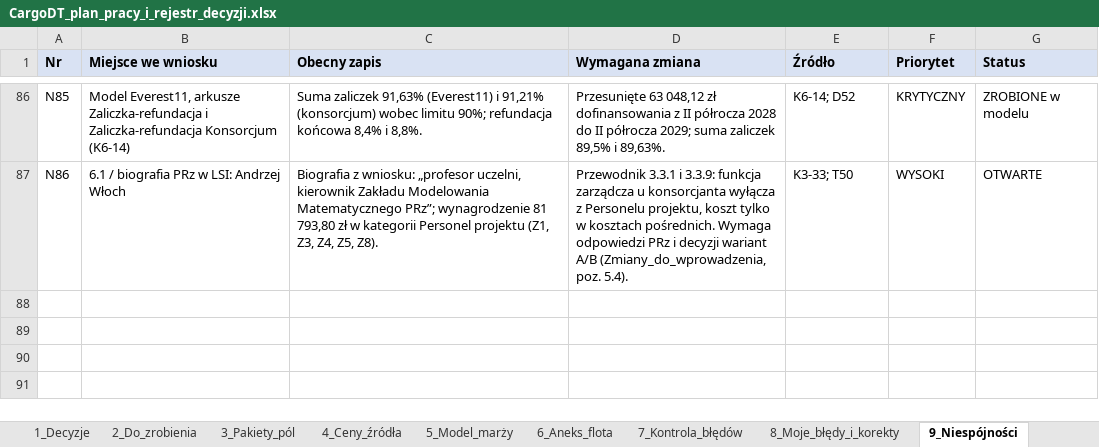
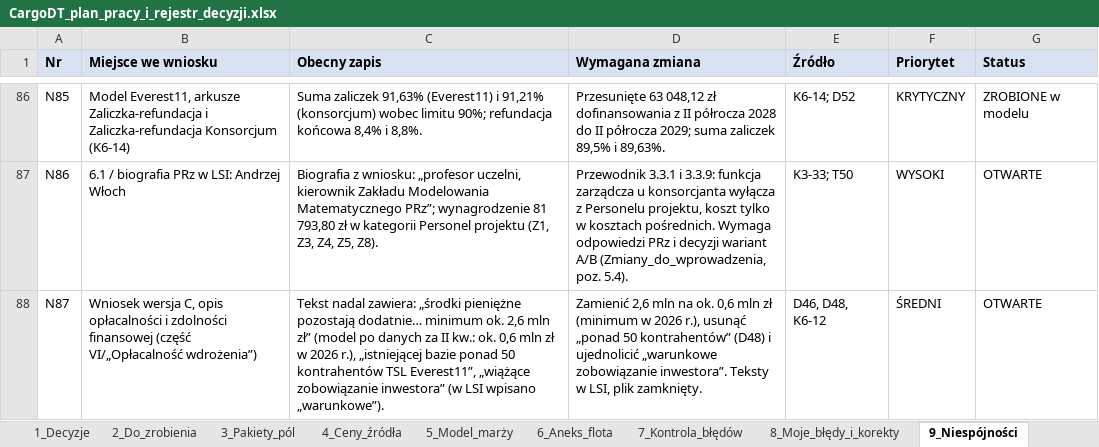
Before and after one commit to retajczyke/smart, an Excel workbook: CargoDT_plan_pracy_i_rejestr_decyzji.xlsx, sheet 9_Niespójności, drawn as a sheet; only a part is shown, gaps mark what is left out; values as stored, in another font and other column widths than the file's, no borders; the diff names each change by its address in the sheet, - before the commit and + after, or states it on an @@ line.

```diff
--- a/CargoDT_plan_pracy_i_rejestr_decyzji.xlsx (sheet 9_Niespójności)
+++ b/CargoDT_plan_pracy_i_rejestr_decyzji.xlsx (sheet 9_Niespójności)
+row 88: N87 | Wniosek wersja C, opis opłacalności i zdolności finansowej (część VI/„Opłacalność wdrożenia”) | Tekst nadal zawiera: „środki pieniężne pozostają dodatnie… minimum ok. 2,6 mln zł” (model po danych za II kw.: ok. 0,6 mln zł w 2026 r.), „istniejącej bazie ponad 50 kontrahentów TSL Everest11”, „wiążące zobowiązanie inwestora” (w LSI wpisano „warunkowe”). | Zamienić 2,6 mln na ok. 0,6 mln zł (minimum w 2026 r.), usunąć „ponad 50 kontrahentów” (D48) i ujednolicić „warunkowe zobowiązanie inwestora”. Teksty w LSI, plik zamknięty. | D46, D48, K6-12 | ŚREDNI | OTWARTE
```
Also changed, not shown: sheet 1_Decyzje, sheet 7_Kontrola_błędów, 2 other files.
